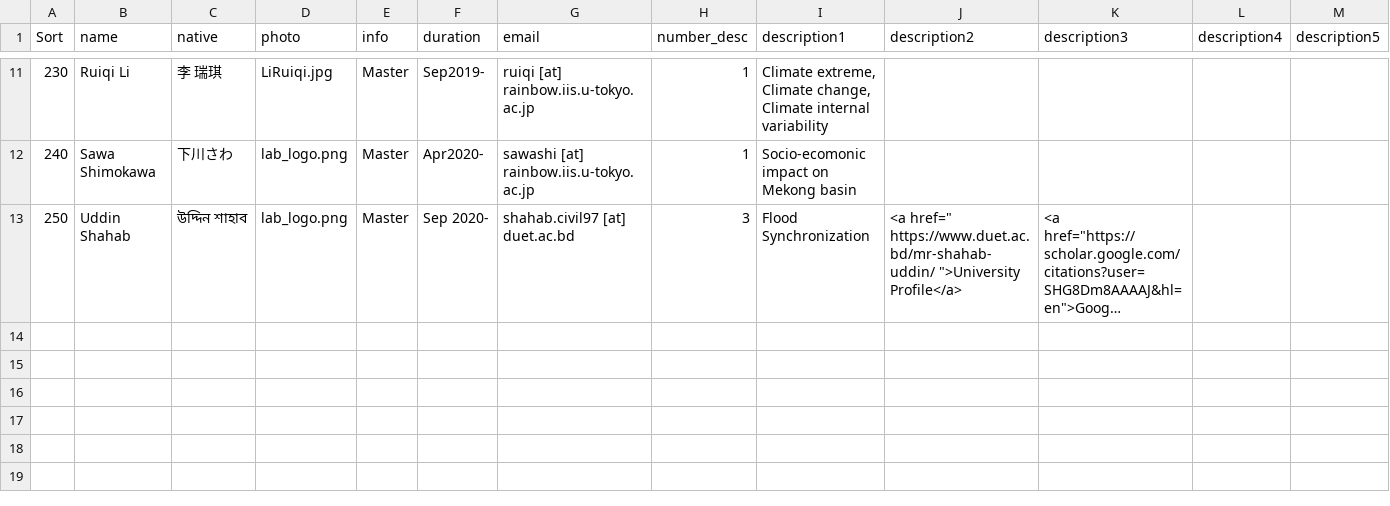
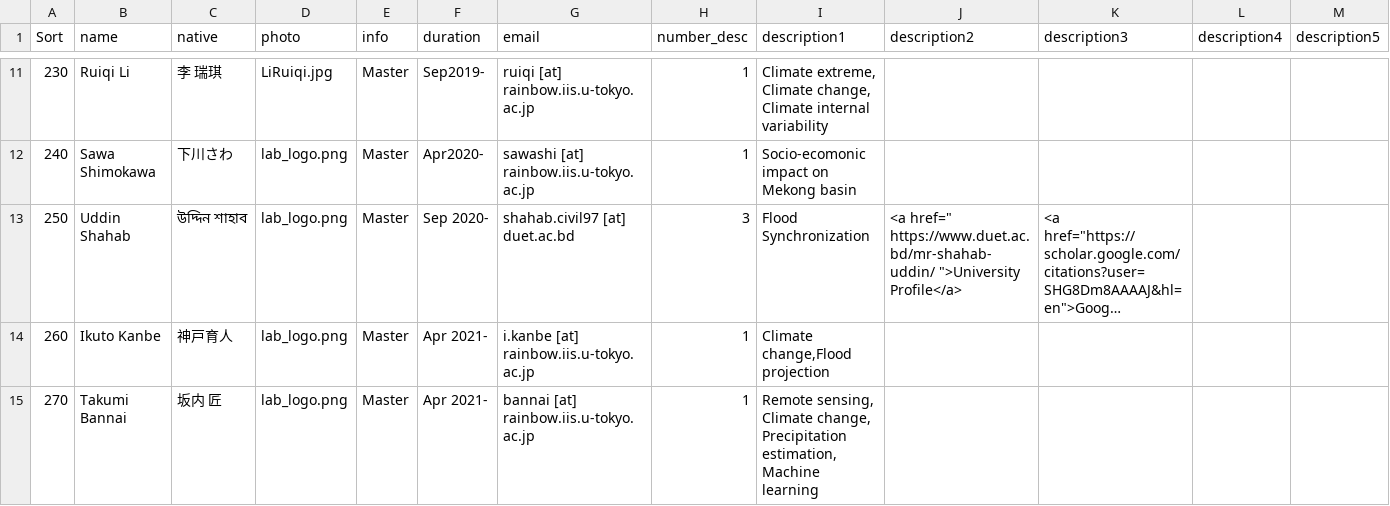
Before and after one commit to yjshen2022/Youjiangwebsite.github.io, a CSV file: _data/team_member.csv, drawn as a sheet; only a part is shown, gaps mark what is left out; long unchanged cells end in …; the diff names each change by its address in the sheet, - before the commit and + after, or states it on an @@ line.

Commit message:
update team_member 2021/04/09

```diff
--- a/_data/team_member.csv
+++ b/_data/team_member.csv
+row 14: 260 | Ikuto Kanbe | 神戸育人 | lab_logo.png | Master | Apr 2021- | i.kanbe [at] rainbow.iis.u-tokyo.ac.jp | 1 | Climate change,Flood projection
+row 15: 270 | Takumi Bannai | 坂内 匠 | lab_logo.png | Master | Apr 2021- | bannai [at] rainbow.iis.u-tokyo.ac.jp | 1 | Remote sensing, Climate change, Precipitation estimation, Machine learning
```
